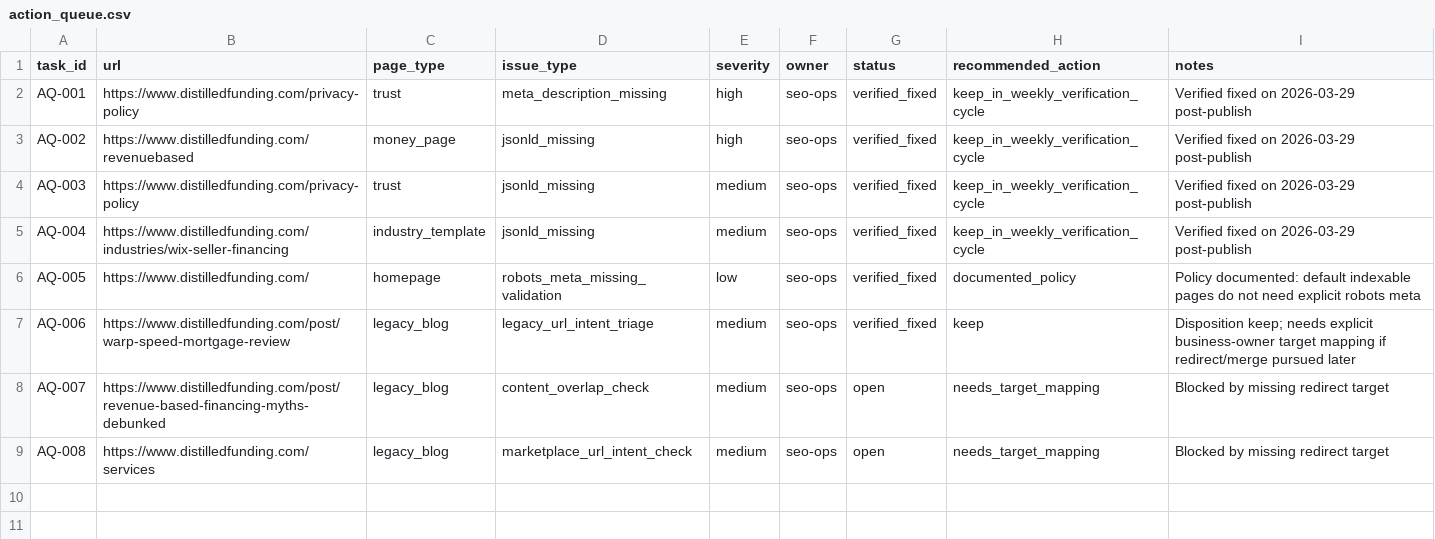
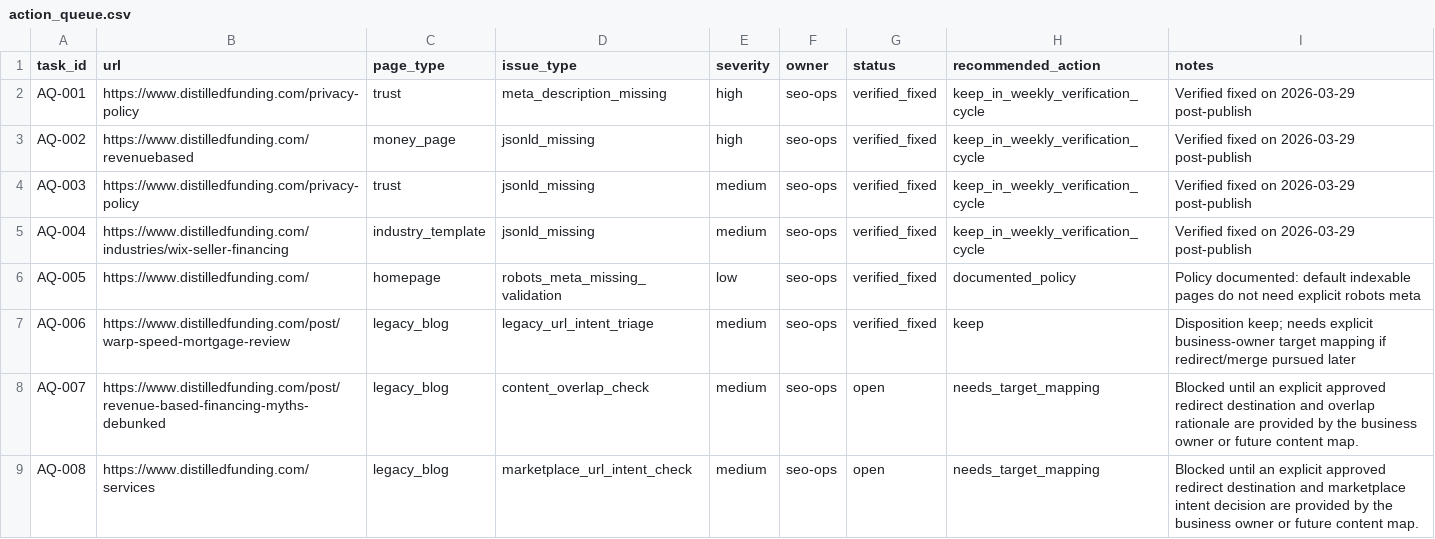
Before and after one commit to JFeimster/SEO-Audit-MC, a CSV file: data/action_queue.csv, drawn as a sheet.

```diff
--- a/data/action_queue.csv
+++ b/data/action_queue.csv
@@ -7,3 +7,3 @@ AQ-005,https://www.distilledfunding.com/,homepage,robots_meta_missing_validation
 AQ-006,https://www.distilledfunding.com/post/warp-speed-mortgage-review,legacy_blog,legacy_url_intent_triage,medium,seo-ops,verified_fixed,keep,Disposition keep; needs explicit business-owner target mapping if redirect/merge pursued later
-AQ-007,https://www.distilledfunding.com/post/revenue-based-financing-myths-debunked,legacy_blog,content_overlap_check,medium,seo-ops,open,needs_target_mapping,Blocked by missing redirect target
-AQ-008,https://www.distilledfunding.com/services,legacy_blog,marketplace_url_intent_check,medium,seo-ops,open,needs_target_mapping,Blocked by missing redirect target
+AQ-007,https://www.distilledfunding.com/post/revenue-based-financing-myths-debunked,legacy_blog,content_overlap_check,medium,seo-ops,open,needs_target_mapping,Blocked until an explicit approved redirect destination and overlap rationale are provided by the business owner or future content map.
+AQ-008,https://www.distilledfunding.com/services,legacy_blog,marketplace_url_intent_check,medium,seo-ops,open,needs_target_mapping,Blocked until an explicit approved redirect destination and marketplace intent decision are provided by the business owner or future content map.
```
Also changed, not shown: data/canonicals.csv, data/url_inventory.csv, 7 other files.
